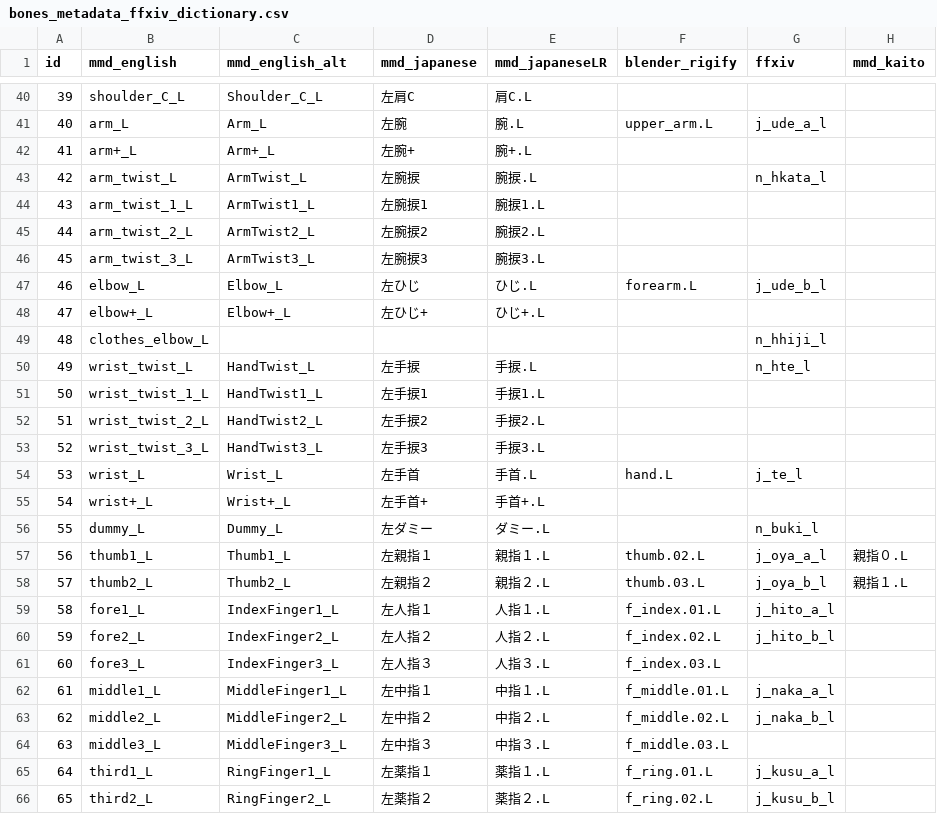
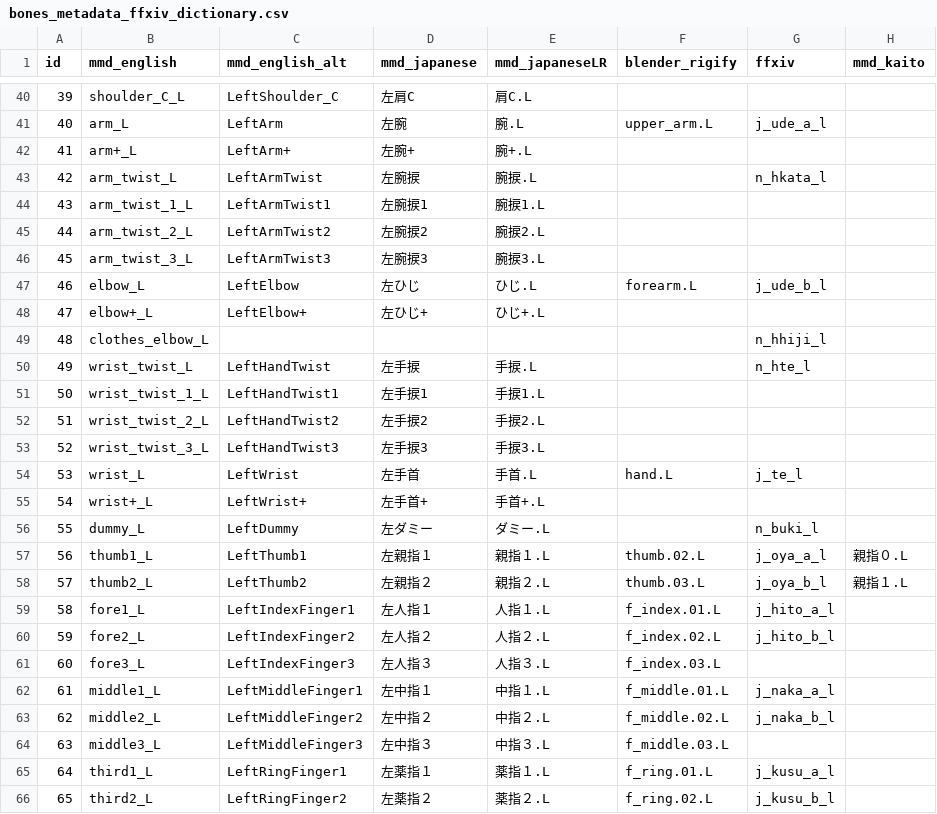
Before and after one commit to wikid24/ffxiv_mmd_tools_helper, a CSV file: ffxiv_mmd_tools_helper/data/bones_metadata_ffxiv_dictionary.csv, drawn as a sheet; only a part is shown, gaps mark what is left out; the diff covers the shown part only; the diff names each change by its address in the sheet, - before the commit and + after, or states it on an @@ line.

```diff
--- a/ffxiv_mmd_tools_helper/data/bones_metadata_ffxiv_dictionary.csv
+++ b/ffxiv_mmd_tools_helper/data/bones_metadata_ffxiv_dictionary.csv
-C40 (mmd_english_alt): Shoulder_C_L
+C40 (mmd_english_alt): LeftShoulder_C
-C41 (mmd_english_alt): Arm_L
+C41 (mmd_english_alt): LeftArm
-C42 (mmd_english_alt): Arm+_L
+C42 (mmd_english_alt): LeftArm+
-C43 (mmd_english_alt): ArmTwist_L
+C43 (mmd_english_alt): LeftArmTwist
-C44 (mmd_english_alt): ArmTwist1_L
+C44 (mmd_english_alt): LeftArmTwist1
-C45 (mmd_english_alt): ArmTwist2_L
+C45 (mmd_english_alt): LeftArmTwist2
-C46 (mmd_english_alt): ArmTwist3_L
+C46 (mmd_english_alt): LeftArmTwist3
-C47 (mmd_english_alt): Elbow_L
+C47 (mmd_english_alt): LeftElbow
-C48 (mmd_english_alt): Elbow+_L
+C48 (mmd_english_alt): LeftElbow+
-C50 (mmd_english_alt): HandTwist_L
+C50 (mmd_english_alt): LeftHandTwist
-C51 (mmd_english_alt): HandTwist1_L
+C51 (mmd_english_alt): LeftHandTwist1
-C52 (mmd_english_alt): HandTwist2_L
+C52 (mmd_english_alt): LeftHandTwist2
-C53 (mmd_english_alt): HandTwist3_L
+C53 (mmd_english_alt): LeftHandTwist3
-C54 (mmd_english_alt): Wrist_L
+C54 (mmd_english_alt): LeftWrist
-C55 (mmd_english_alt): Wrist+_L
+C55 (mmd_english_alt): LeftWrist+
-C56 (mmd_english_alt): Dummy_L
+C56 (mmd_english_alt): LeftDummy
-C57 (mmd_english_alt): Thumb1_L
+C57 (mmd_english_alt): LeftThumb1
-C58 (mmd_english_alt): Thumb2_L
+C58 (mmd_english_alt): LeftThumb2
-C59 (mmd_english_alt): IndexFinger1_L
+C59 (mmd_english_alt): LeftIndexFinger1
-C60 (mmd_english_alt): IndexFinger2_L
+C60 (mmd_english_alt): LeftIndexFinger2
-C61 (mmd_english_alt): IndexFinger3_L
+C61 (mmd_english_alt): LeftIndexFinger3
-C62 (mmd_english_alt): MiddleFinger1_L
+C62 (mmd_english_alt): LeftMiddleFinger1
-C63 (mmd_english_alt): MiddleFinger2_L
+C63 (mmd_english_alt): LeftMiddleFinger2
-C64 (mmd_english_alt): MiddleFinger3_L
+C64 (mmd_english_alt): LeftMiddleFinger3
-C65 (mmd_english_alt): RingFinger1_L
+C65 (mmd_english_alt): LeftRingFinger1
-C66 (mmd_english_alt): RingFinger2_L
+C66 (mmd_english_alt): LeftRingFinger2
```
Also changed, not shown: 76 edited cells elsewhere in this file, ffxiv_mmd_tools_helper/data/bones_fingers_dictionary.csv, 9 other files.
